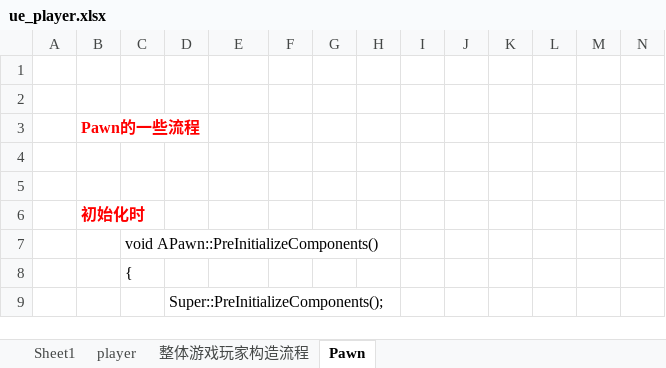
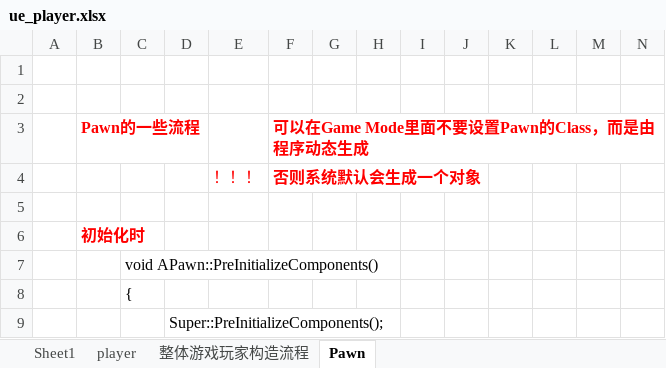
Before and after one commit to guanzhongdaoke/ue, an Excel workbook: doc/ue_player.xlsx, sheet Pawn, drawn as a sheet; only a part is shown; values as stored, in another font and other column widths than the file's, no borders; rows hold the shown columns only; the diff names each change by its address in the sheet, - before the commit and + after, or states it on an @@ line.

```diff
--- a/doc/ue_player.xlsx (sheet Pawn)
+++ b/doc/ue_player.xlsx (sheet Pawn)
-F3: (empty)
+F3: 可以在Game Mode里面不要设置Pawn的Class，而是由程序动态生成
-row 4: (empty)
+row 4:  |  |  |  | ！！！ | 否则系统默认会生成一个对象
```
Also changed, not shown: doc/ue_GameplayAbilitySystem.xlsx, 1 other file.
